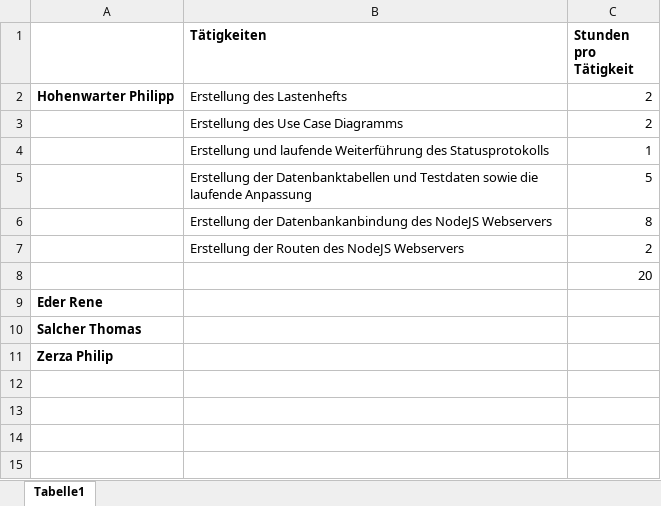
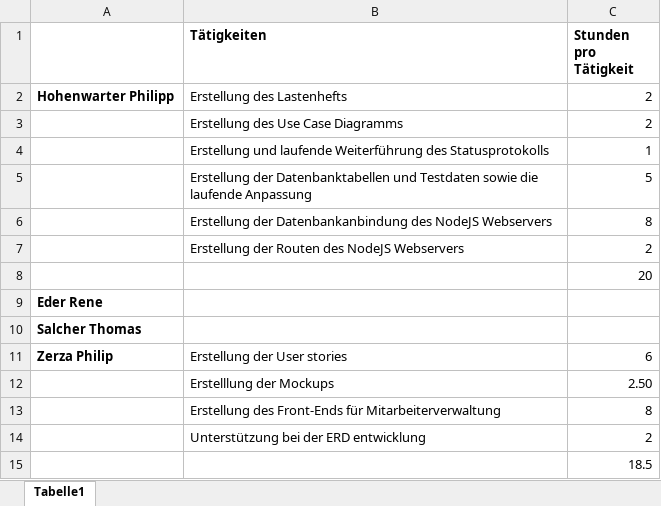
Before and after one commit to EderRene/Arbeitszeitverwaltung_Sportcamp_Salcher, an Excel workbook: Protokolle/Zeitplan_Arbeitsverwaltung_Sprint_1.xlsx, sheet Tabelle1, drawn as a sheet; values as stored, in another font and other column widths than the file's, no borders; the diff names each change by its address in the sheet, - before the commit and + after, or states it on an @@ line.

Commit message:
Update Zeitplan_Arbeitsverwaltung_Sprint_1.xlsx

```diff
--- a/Protokolle/Zeitplan_Arbeitsverwaltung_Sprint_1.xlsx (sheet Tabelle1)
+++ b/Protokolle/Zeitplan_Arbeitsverwaltung_Sprint_1.xlsx (sheet Tabelle1)
-B11 (Tätigkeiten): (empty)
+B11 (Tätigkeiten): Erstellung der User stories
-C11 (Stunden pro Tätigkeit): (empty)
+C11 (Stunden pro Tätigkeit): 6
+row 12:  | Erstelllung der Mockups | 2.50
+row 13:  | Erstellung des Front-Ends für Mitarbeiterverwaltung | 8
+row 14:  | Unterstützung bei der ERD entwicklung | 2
+row 15:  |  | 18.5
```
